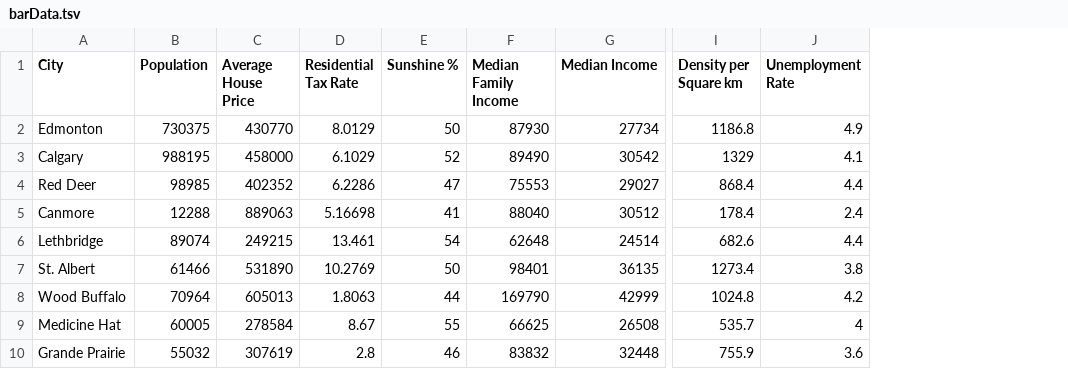
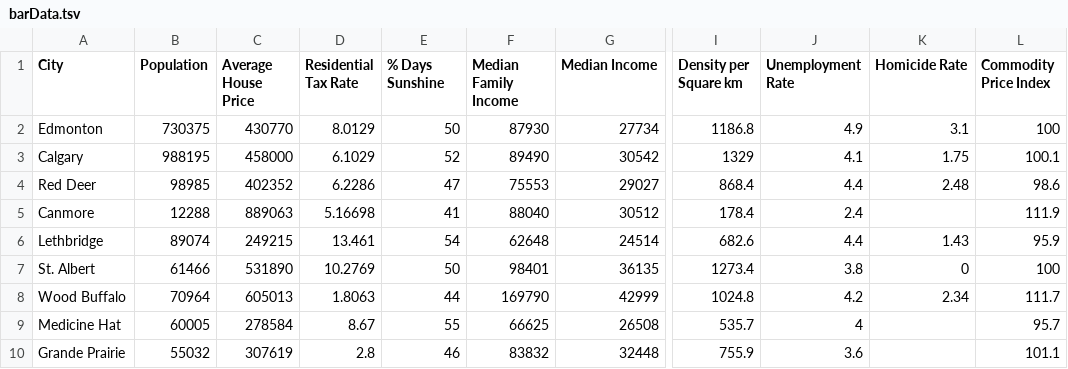
Before and after one commit to KaroAntonio/CityCompare, a TSV file: barData.tsv, drawn as a sheet; only a part is shown, gaps mark what is left out; the diff names each change by its address in the sheet, - before the commit and + after, or states it on an @@ line.

Commit message:
City Ranking

```diff
--- a/barData.tsv
+++ b/barData.tsv
+column K (Homicide Rate), rows 2-8: 3.1 | 1.75 | 2.48 |  | 1.43 | 0 | 2.34
+column L (Commodity Price Index), rows 2-10: 100 | 100.1 | 98.6 | 111.9 | 95.9 | 100 | 111.7 | 95.7 | 101.1
-E1: Sunshine %
+E1: % Days Sunshine
```
Also changed, not shown: 4 other files.
